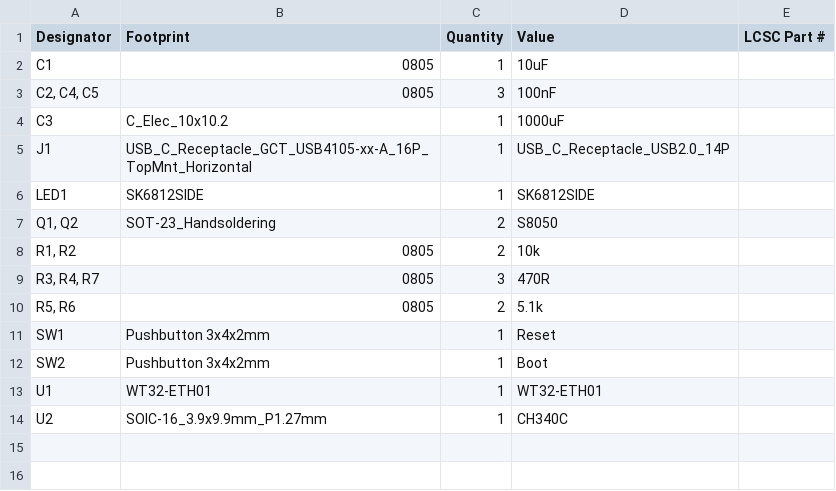
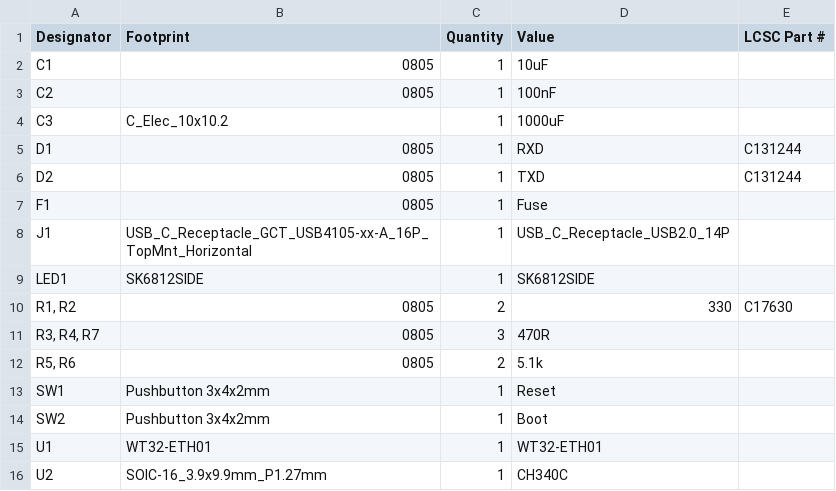
Before and after one commit to foorschtbar/WT32-ETH01-WLED-CTRL, a CSV file: production/bom.csv, drawn as a sheet.

```diff
--- a/production/bom.csv
+++ b/production/bom.csv
@@ -2,8 +2,10 @@
 C1,0805,1,10uF,
-"C2, C4, C5",0805,3,100nF,
+C2,0805,1,100nF,
 C3,C_Elec_10x10.2,1,1000uF,
+D1,0805,1,RXD,C131244
+D2,0805,1,TXD,C131244
+F1,0805,1,Fuse,
 J1,USB_C_Receptacle_GCT_USB4105-xx-A_16P_TopMnt_Horizontal,1,USB_C_Receptacle_USB2.0_14P,
 LED1,SK6812SIDE,1,SK6812SIDE,
-"Q1, Q2",SOT-23_Handsoldering,2,S8050,
-"R1, R2",0805,2,10k,
+"R1, R2",0805,2,330,C17630
 "R3, R4, R7",0805,3,470R,
```
Also changed, not shown: production/positions.csv, 19 other files.
